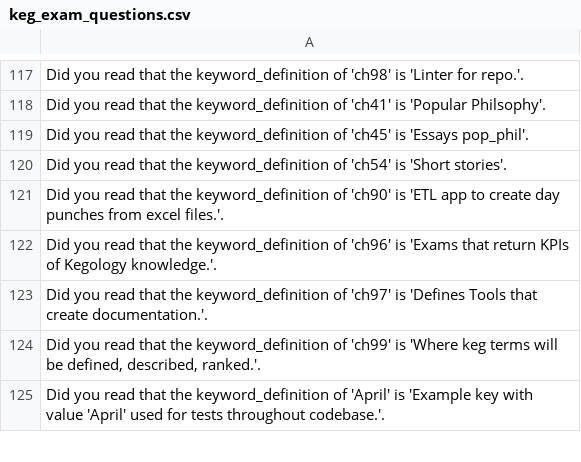
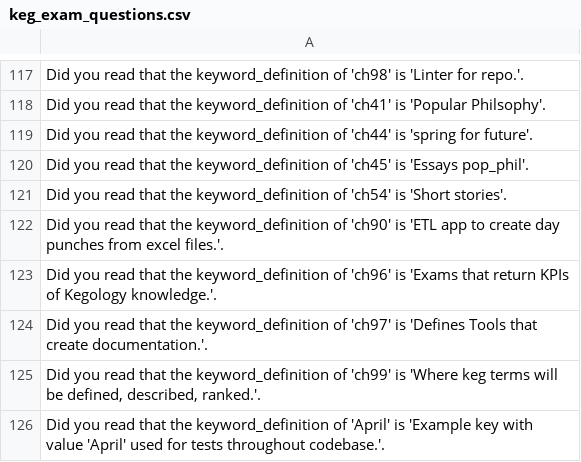
Before and after one commit to jschalk/keg, a CSV file: src/ch99_glossary/derived/keg_exam_questions.csv, drawn as a sheet; only a part is shown, gaps mark what is left out.

```diff
--- a/src/ch99_glossary/derived/keg_exam_questions.csv
+++ b/src/ch99_glossary/derived/keg_exam_questions.csv
@@ -118,2 +118,3 @@ Did you read that the keyword_definition of 'ch98' is 'Linter for repo.'.
 Did you read that the keyword_definition of 'ch41' is 'Popular Philsophy'.
+Did you read that the keyword_definition of 'ch44' is 'spring for future'.
 Did you read that the keyword_definition of 'ch45' is 'Essays pop_phil'.
```
Also changed, not shown: src/ch99_glossary/derived/question_tier.csv, 15 other files.
